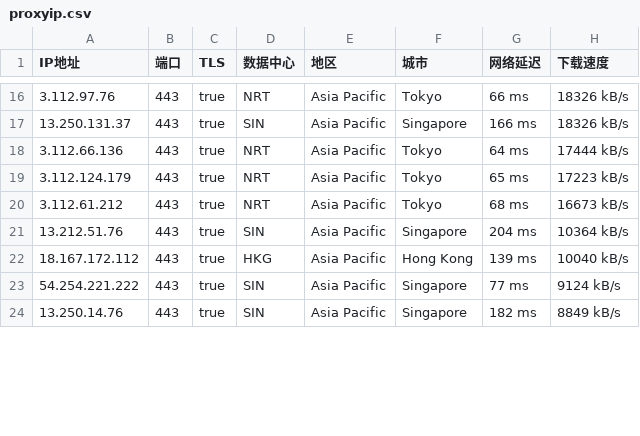
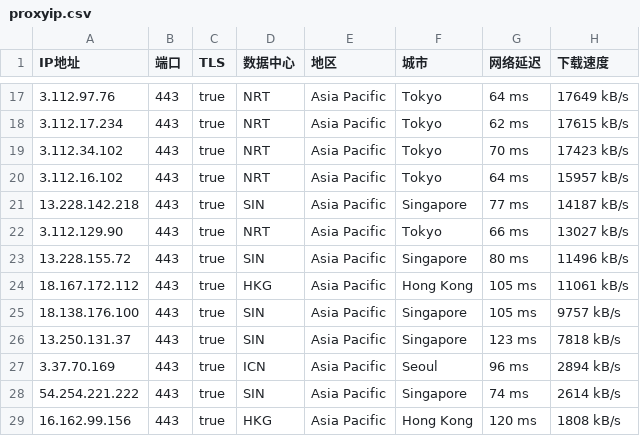
Before and after one commit to mountain787/Lunch-Bag-ip, a CSV file: proxyip.csv, drawn as a sheet; only a part is shown, gaps mark what is left out; the diff covers the shown part only.

```diff
--- a/proxyip.csv
+++ b/proxyip.csv
@@ -16,9 +17,13 @@ IP地址,端口,TLS,数据中心,地区,城市,网络延迟,下载速度
-3.112.97.76,443,true,NRT,Asia Pacific,Tokyo,66 ms,18326 kB/s
-13.250.131.37,443,true,SIN,Asia Pacific,Singapore,166 ms,18326 kB/s
-3.112.66.136,443,true,NRT,Asia Pacific,Tokyo,64 ms,17444 kB/s
-3.112.124.179,443,true,NRT,Asia Pacific,Tokyo,65 ms,17223 kB/s
-3.112.61.212,443,true,NRT,Asia Pacific,Tokyo,68 ms,16673 kB/s
-13.212.51.76,443,true,SIN,Asia Pacific,Singapore,204 ms,10364 kB/s
-18.167.172.112,443,true,HKG,Asia Pacific,Hong Kong,139 ms,10040 kB/s
-54.254.221.222,443,true,SIN,Asia Pacific,Singapore,77 ms,9124 kB/s
-13.250.14.76,443,true,SIN,Asia Pacific,Singapore,182 ms,8849 kB/s
+3.112.97.76,443,true,NRT,Asia Pacific,Tokyo,64 ms,17649 kB/s
+3.112.17.234,443,true,NRT,Asia Pacific,Tokyo,62 ms,17615 kB/s
+3.112.34.102,443,true,NRT,Asia Pacific,Tokyo,70 ms,17423 kB/s
+3.112.16.102,443,true,NRT,Asia Pacific,Tokyo,64 ms,15957 kB/s
+13.228.142.218,443,true,SIN,Asia Pacific,Singapore,77 ms,14187 kB/s
+3.112.129.90,443,true,NRT,Asia Pacific,Tokyo,66 ms,13027 kB/s
+13.228.155.72,443,true,SIN,Asia Pacific,Singapore,80 ms,11496 kB/s
+18.167.172.112,443,true,HKG,Asia Pacific,Hong Kong,105 ms,11061 kB/s
+18.138.176.100,443,true,SIN,Asia Pacific,Singapore,105 ms,9757 kB/s
+13.250.131.37,443,true,SIN,Asia Pacific,Singapore,123 ms,7818 kB/s
+3.37.70.169,443,true,ICN,Asia Pacific,Seoul,96 ms,2894 kB/s
+54.254.221.222,443,true,SIN,Asia Pacific,Singapore,74 ms,2614 kB/s
+16.162.99.156,443,true,HKG,Asia Pacific,Hong Kong,120 ms,1808 kB/s
```
Also changed, not shown: 4 added rows, 6 removed rows and 37 edited cells elsewhere in this file.
